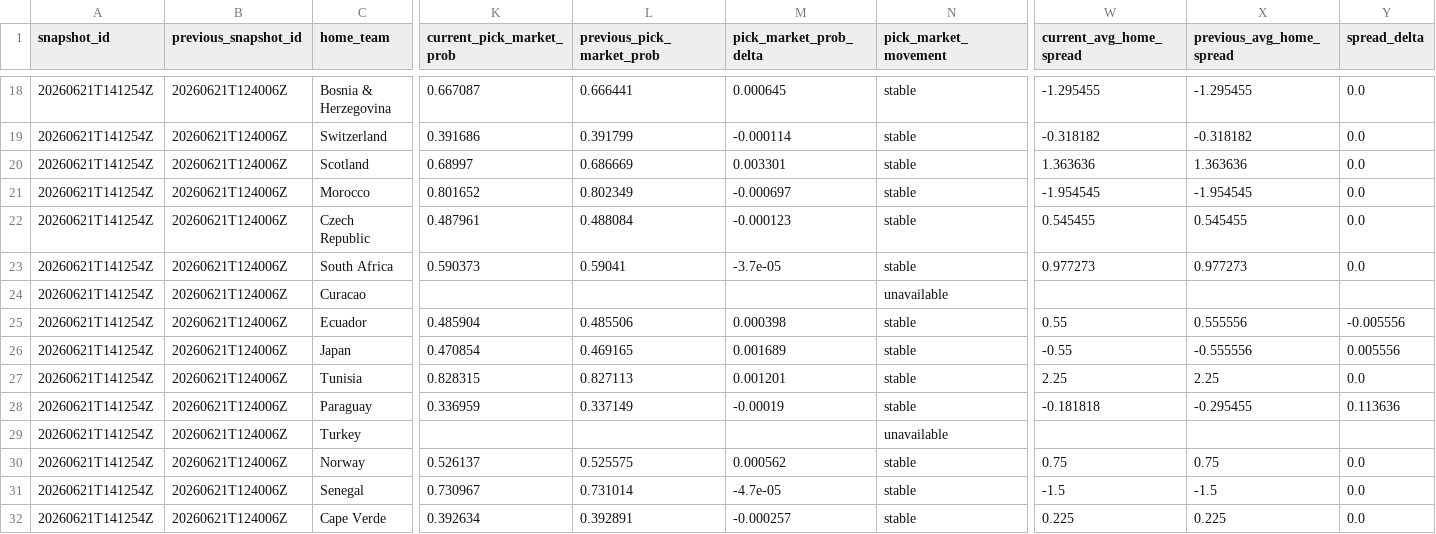
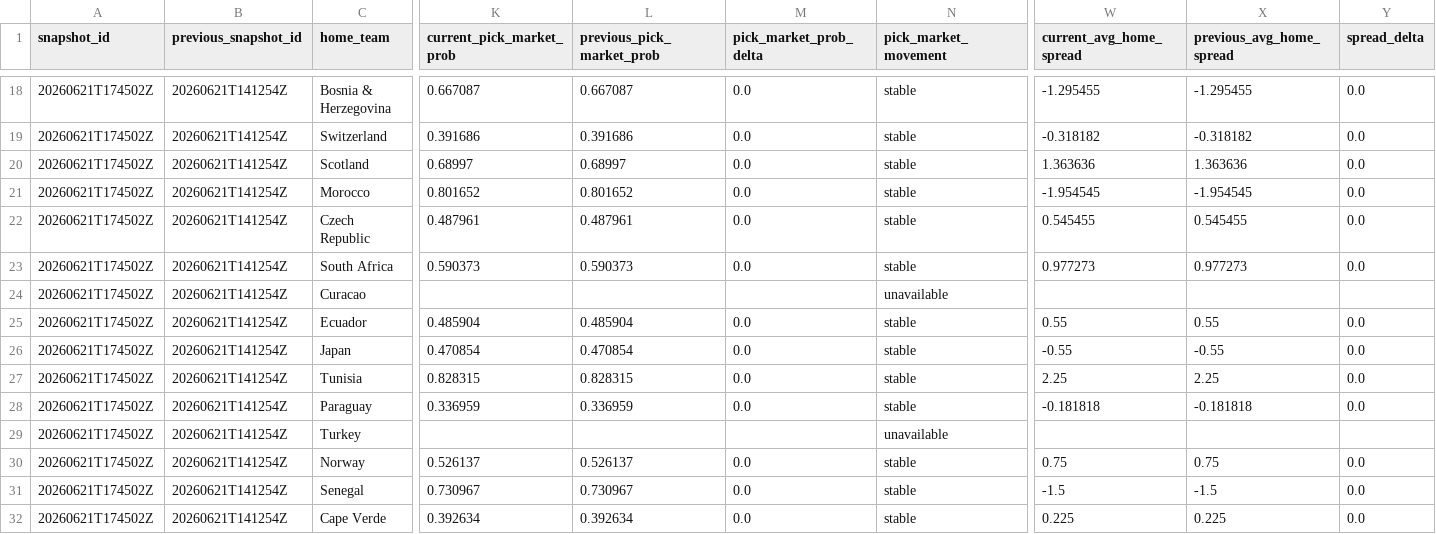
Before and after one commit to daniedorfling18-maker/Claude, a CSV file: outputs/market_odds_history/market_odds_movement_report.csv, drawn as a sheet; only a part is shown, gaps mark what is left out; the diff covers the shown part only; the diff names each change by its address in the sheet, - before the commit and + after, or states it on an @@ line.

```diff
--- a/outputs/market_odds_history/market_odds_movement_report.csv
+++ b/outputs/market_odds_history/market_odds_movement_report.csv
-A18:A32 (snapshot_id): 20260621T141254Z
+A18:A32 (snapshot_id): 20260621T174502Z
-B18:B32 (previous_snapshot_id): 20260621T124006Z
+B18:B32 (previous_snapshot_id): 20260621T141254Z
-L18 (previous_pick_market_prob): 0.666441
+L18 (previous_pick_market_prob): 0.667087
-M18 (pick_market_prob_delta): 0.000645
+M18 (pick_market_prob_delta): 0.0
-L19 (previous_pick_market_prob): 0.391799
+L19 (previous_pick_market_prob): 0.391686
-M19 (pick_market_prob_delta): -0.000114
+M19 (pick_market_prob_delta): 0.0
-L20 (previous_pick_market_prob): 0.686669
+L20 (previous_pick_market_prob): 0.68997
-M20 (pick_market_prob_delta): 0.003301
+M20 (pick_market_prob_delta): 0.0
-L21 (previous_pick_market_prob): 0.802349
+L21 (previous_pick_market_prob): 0.801652
-M21 (pick_market_prob_delta): -0.000697
+M21 (pick_market_prob_delta): 0.0
-L22 (previous_pick_market_prob): 0.488084
+L22 (previous_pick_market_prob): 0.487961
-M22 (pick_market_prob_delta): -0.000123
+M22 (pick_market_prob_delta): 0.0
-L23 (previous_pick_market_prob): 0.59041
+L23 (previous_pick_market_prob): 0.590373
-M23 (pick_market_prob_delta): -3.7e-05
+M23 (pick_market_prob_delta): 0.0
-L25 (previous_pick_market_prob): 0.485506
+L25 (previous_pick_market_prob): 0.485904
-M25 (pick_market_prob_delta): 0.000398
+M25 (pick_market_prob_delta): 0.0
-X25 (previous_avg_home_spread): 0.555556
+X25 (previous_avg_home_spread): 0.55
-Y25 (spread_delta): -0.005556
+Y25 (spread_delta): 0.0
-L26 (previous_pick_market_prob): 0.469165
+L26 (previous_pick_market_prob): 0.470854
-M26 (pick_market_prob_delta): 0.001689
+M26 (pick_market_prob_delta): 0.0
-X26 (previous_avg_home_spread): -0.555556
+X26 (previous_avg_home_spread): -0.55
-Y26 (spread_delta): 0.005556
+Y26 (spread_delta): 0.0
-L27 (previous_pick_market_prob): 0.827113
+L27 (previous_pick_market_prob): 0.828315
-M27 (pick_market_prob_delta): 0.001201
+M27 (pick_market_prob_delta): 0.0
-L28 (previous_pick_market_prob): 0.337149
+L28 (previous_pick_market_prob): 0.336959
-M28 (pick_market_prob_delta): -0.00019
+M28 (pick_market_prob_delta): 0.0
-X28 (previous_avg_home_spread): -0.295455
+X28 (previous_avg_home_spread): -0.181818
-Y28 (spread_delta): 0.113636
+Y28 (spread_delta): 0.0
-L30 (previous_pick_market_prob): 0.525575
+L30 (previous_pick_market_prob): 0.526137
-M30 (pick_market_prob_delta): 0.000562
+M30 (pick_market_prob_delta): 0.0
-L31 (previous_pick_market_prob): 0.731014
+L31 (previous_pick_market_prob): 0.730967
-M31 (pick_market_prob_delta): -4.7e-05
+M31 (pick_market_prob_delta): 0.0
-L32 (previous_pick_market_prob): 0.392891
+L32 (previous_pick_market_prob): 0.392634
-M32 (pick_market_prob_delta): -0.000257
+M32 (pick_market_prob_delta): 0.0
```
Also changed, not shown: 102 edited cells elsewhere in this file, outputs/market_odds_history/market_odds_snapshot_current.csv, 15 other files.
